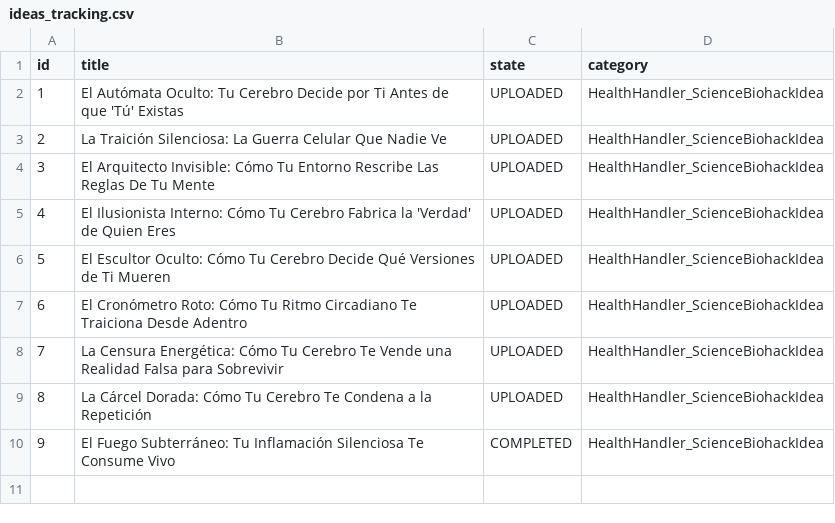
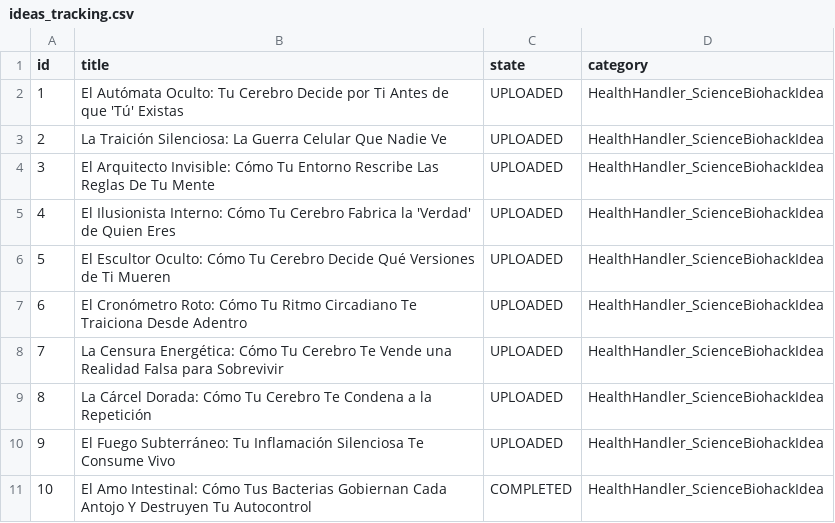
Before and after one commit to danielbenavides2001-blip/AI-Health-Instagram-Engine, a CSV file: flows/image_content_generator/out_short/ideas_tracking.csv, drawn as a sheet.

Commit message:
chore: update instagram post history [skip ci]

```diff
--- a/flows/image_content_generator/out_short/ideas_tracking.csv
+++ b/flows/image_content_generator/out_short/ideas_tracking.csv
@@ -9,2 +9,3 @@ id,title,state,category
 8,La Cárcel Dorada: Cómo Tu Cerebro Te Condena a la Repetición,UPLOADED,HealthHandler_ScienceBiohackIdea
-9,El Fuego Subterráneo: Tu Inflamación Silenciosa Te Consume Vivo,COMPLETED,HealthHandler_ScienceBiohackIdea
+9,El Fuego Subterráneo: Tu Inflamación Silenciosa Te Consume Vivo,UPLOADED,HealthHandler_ScienceBiohackIdea
+10,El Amo Intestinal: Cómo Tus Bacterias Gobiernan Cada Antojo Y Destruyen Tu Autocontrol,COMPLETED,HealthHandler_ScienceBiohackIdea
```
